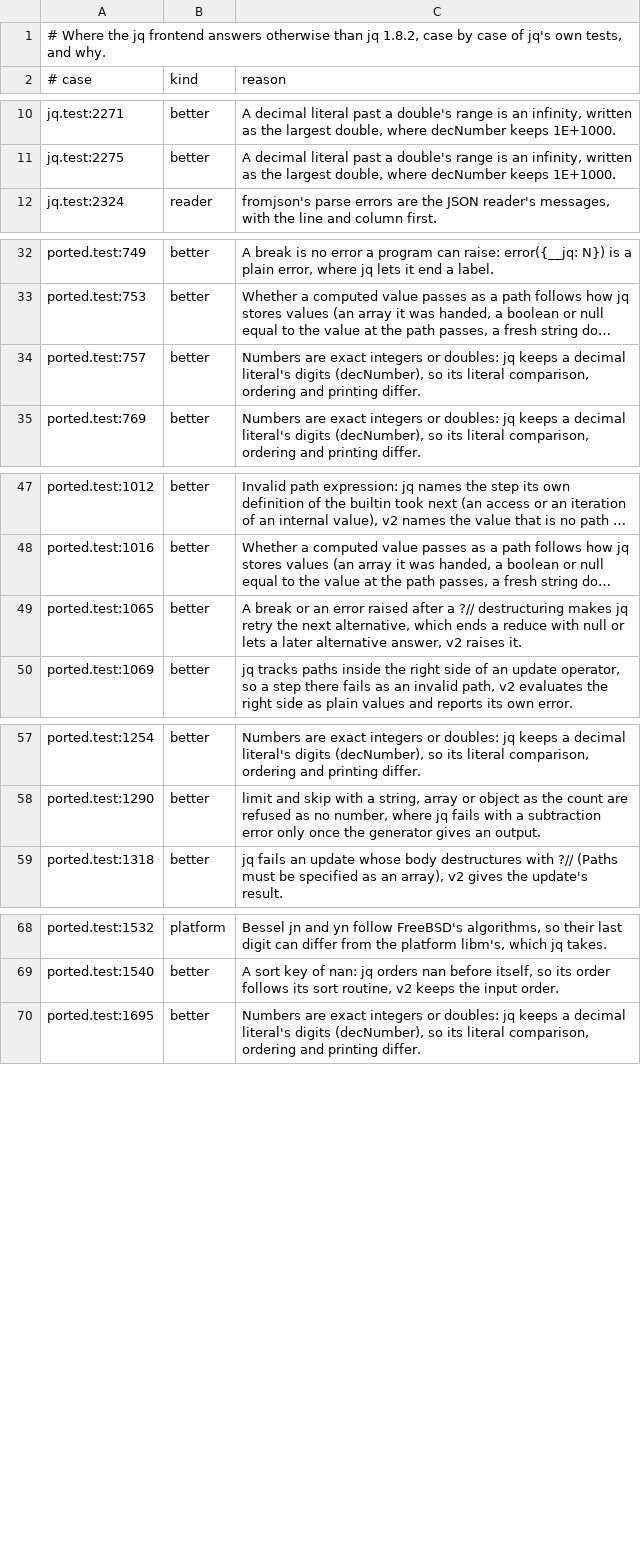
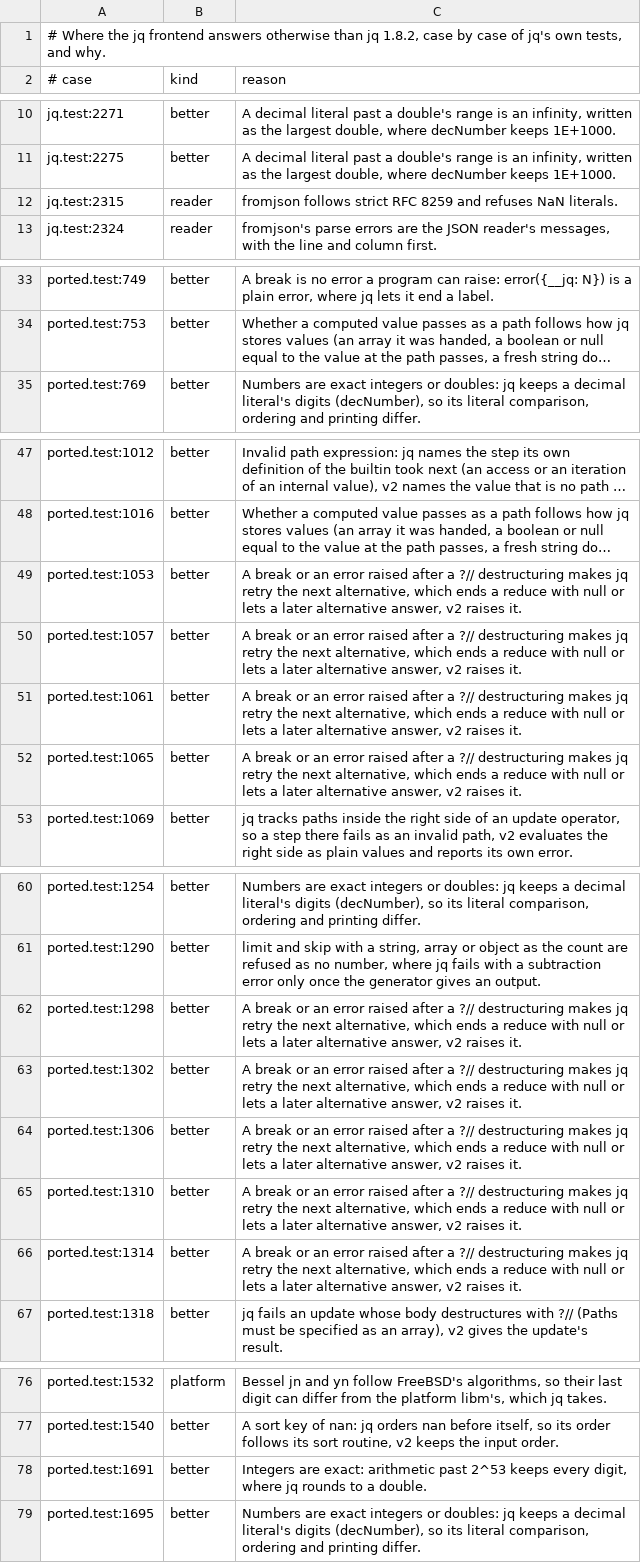
Before and after one commit to filip-41/stury, a TSV file: next/jq/divergences.tsv, drawn as a sheet; only a part is shown, gaps mark what is left out; long unchanged cells end in …; removed rows and columns are numbered as before the commit, all else as after; the diff names each change by its address in the sheet, - before the commit and + after, or states it on an @@ line.

```diff
--- a/next/jq/divergences.tsv
+++ b/next/jq/divergences.tsv
+row 12: jq.test:2315 | reader | fromjson follows strict RFC 8259 and refuses NaN literals.
-row 34: ported.test:757 | better | Numbers are exact integers or doubles: jq keeps a decimal literal's digits (decNumber), so its literal comparison, ordering and printing differ.
+row 49: ported.test:1053 | better | A break or an error raised after a ?// destructuring makes jq retry the next alternative, which ends a reduce with null or lets a later alternative answer, v2 raises it.
+row 50: ported.test:1057 | better | A break or an error raised after a ?// destructuring makes jq retry the next alternative, which ends a reduce with null or lets a later alternative answer, v2 raises it.
+row 51: ported.test:1061 | better | A break or an error raised after a ?// destructuring makes jq retry the next alternative, which ends a reduce with null or lets a later alternative answer, v2 raises it.
+row 62: ported.test:1298 | better | A break or an error raised after a ?// destructuring makes jq retry the next alternative, which ends a reduce with null or lets a later alternative answer, v2 raises it.
+row 63: ported.test:1302 | better | A break or an error raised after a ?// destructuring makes jq retry the next alternative, which ends a reduce with null or lets a later alternative answer, v2 raises it.
+row 64: ported.test:1306 | better | A break or an error raised after a ?// destructuring makes jq retry the next alternative, which ends a reduce with null or lets a later alternative answer, v2 raises it.
+row 65: ported.test:1310 | better | A break or an error raised after a ?// destructuring makes jq retry the next alternative, which ends a reduce with null or lets a later alternative answer, v2 raises it.
+row 66: ported.test:1314 | better | A break or an error raised after a ?// destructuring makes jq retry the next alternative, which ends a reduce with null or lets a later alternative answer, v2 raises it.
+row 78: ported.test:1691 | better | Integers are exact: arithmetic past 2^53 keeps every digit, where jq rounds to a double.
```
Also changed, not shown: 52 other files.
